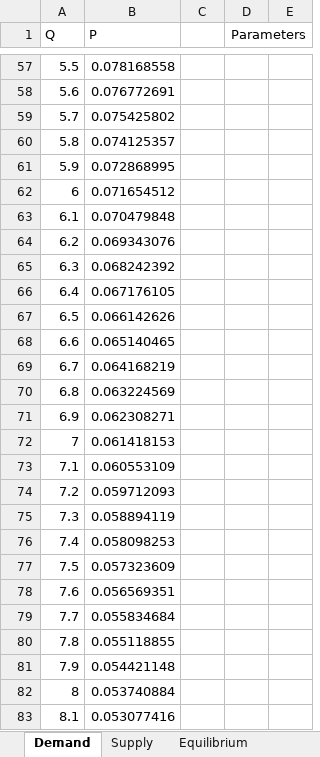
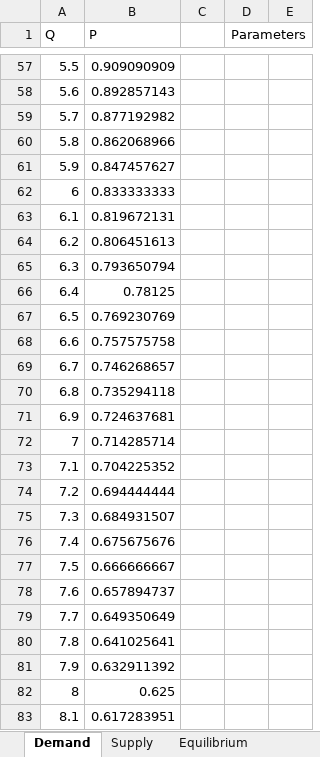
Before and after one commit to eeriknieminen/hotellingmodel, an Excel workbook: Theoretical models/Cobb-Douglas model/Cobb-Douglas model.xlsx, sheet Demand, drawn as a sheet; only a part is shown, gaps mark what is left out; values as stored, in another font and other column widths than the file's, no borders; charts and pictures not drawn; the diff covers the shown part only; the diff names each change by its address in the sheet, - before the commit and + after, or states it on an @@ line.

```diff
--- a/Theoretical models/Cobb-Douglas model/Cobb-Douglas model.xlsx (sheet Demand)
+++ b/Theoretical models/Cobb-Douglas model/Cobb-Douglas model.xlsx (sheet Demand)
-B57 (P): 0.078168558
+B57 (P): 0.909090909
-B58 (P): 0.076772691
+B58 (P): 0.892857143
-B59 (P): 0.075425802
+B59 (P): 0.877192982
-B60 (P): 0.074125357
+B60 (P): 0.862068966
-B61 (P): 0.072868995
+B61 (P): 0.847457627
-B62 (P): 0.071654512
+B62 (P): 0.833333333
-B63 (P): 0.070479848
+B63 (P): 0.819672131
-B64 (P): 0.069343076
+B64 (P): 0.806451613
-B65 (P): 0.068242392
+B65 (P): 0.793650794
-B66 (P): 0.067176105
+B66 (P): 0.78125
-B67 (P): 0.066142626
+B67 (P): 0.769230769
-B68 (P): 0.065140465
+B68 (P): 0.757575758
-B69 (P): 0.064168219
+B69 (P): 0.746268657
-B70 (P): 0.063224569
+B70 (P): 0.735294118
-B71 (P): 0.062308271
+B71 (P): 0.724637681
-B72 (P): 0.061418153
+B72 (P): 0.714285714
-B73 (P): 0.060553109
+B73 (P): 0.704225352
-B74 (P): 0.059712093
+B74 (P): 0.694444444
-B75 (P): 0.058894119
+B75 (P): 0.684931507
-B76 (P): 0.058098253
+B76 (P): 0.675675676
-B77 (P): 0.057323609
+B77 (P): 0.666666667
-B78 (P): 0.056569351
+B78 (P): 0.657894737
-B79 (P): 0.055834684
+B79 (P): 0.649350649
-B80 (P): 0.055118855
+B80 (P): 0.641025641
-B81 (P): 0.054421148
+B81 (P): 0.632911392
-B82 (P): 0.053740884
+B82 (P): 0.625
-B83 (P): 0.053077416
+B83 (P): 0.617283951
```
Also changed, not shown: 77 edited cells elsewhere in this sheet, sheet Supply, sheet Equilibrium, other sheet tabs, formulas that keep their value, charts or pictures, 1 other file.
